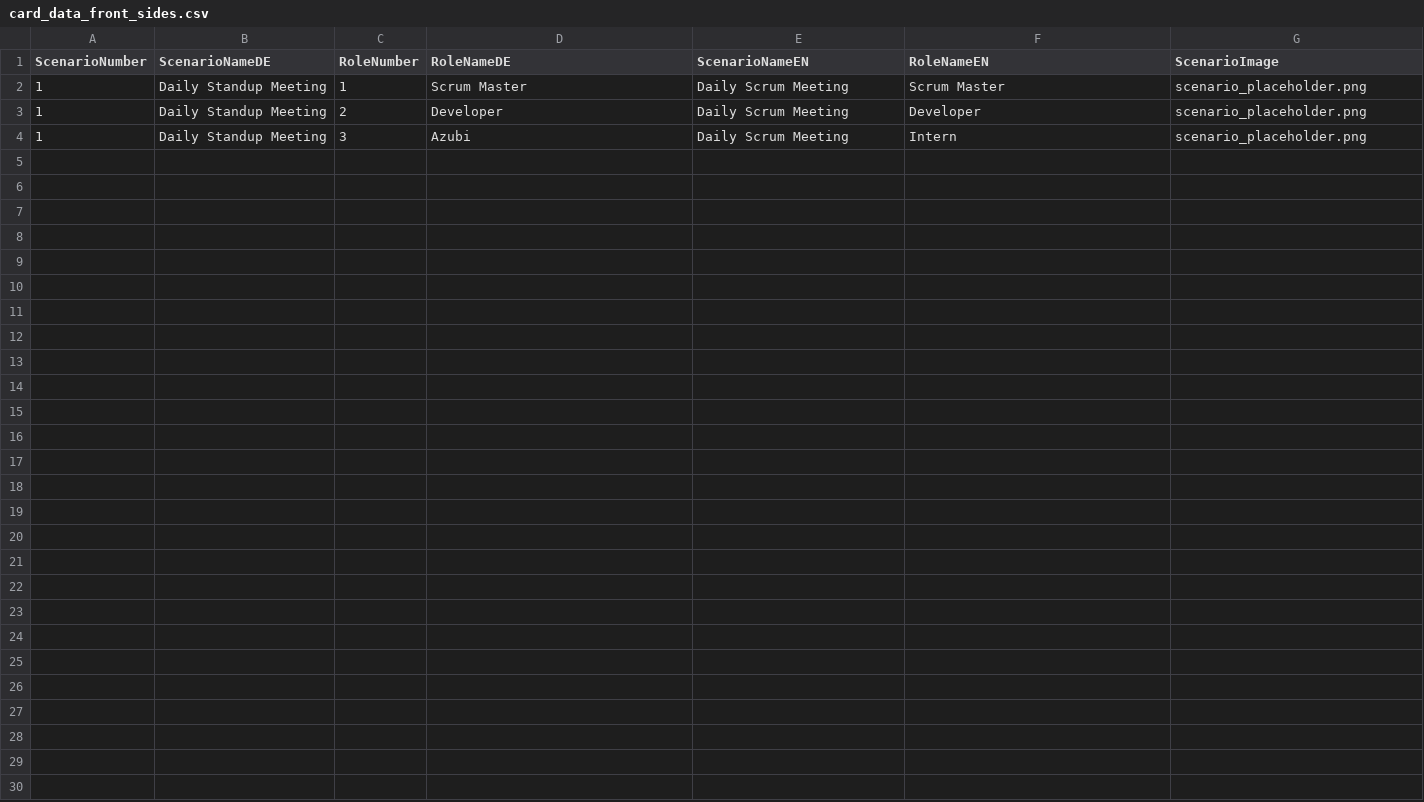
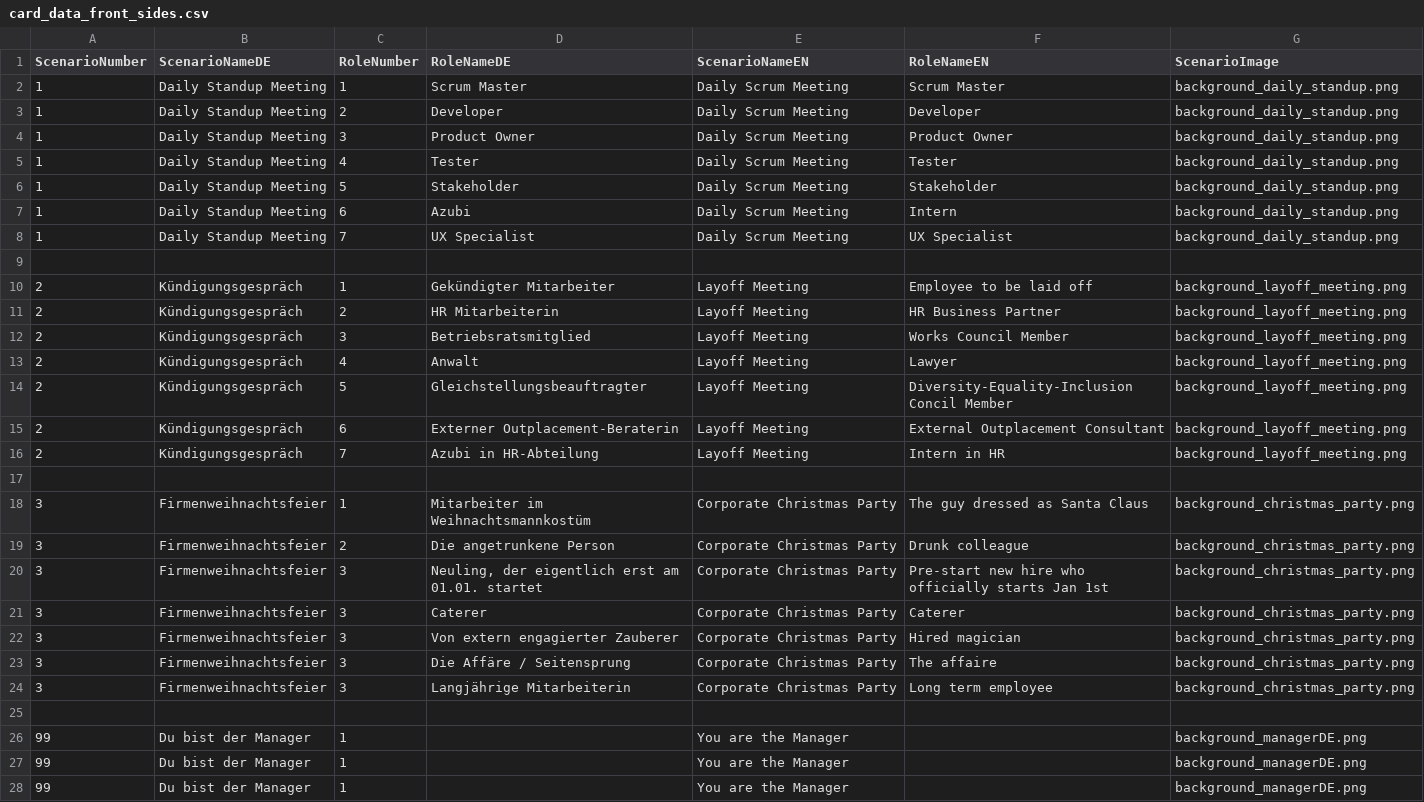
Before and after one commit to kosmonautica/spyfall_manager_edition, a CSV file: card_data_front_sides.csv, drawn as a sheet.

Commit message:
working version of first 3 scenarios incl. graphics

```diff
--- a/card_data_front_sides.csv
+++ b/card_data_front_sides.csv
@@ -1,4 +1,28 @@
 ScenarioNumber;ScenarioNameDE;RoleNumber;RoleNameDE;ScenarioNameEN;RoleNameEN;ScenarioImage
-1;Daily Standup Meeting;1;Scrum Master;Daily Scrum Meeting;Scrum Master;scenario_placeholder.png
-1;Daily Standup Meeting;2;Developer;Daily Scrum Meeting;Developer;scenario_placeholder.png
-1;Daily Standup Meeting;3;Azubi;Daily Scrum Meeting;Intern;scenario_placeholder.png
+1;Daily Standup Meeting;1;Scrum Master;Daily Scrum Meeting;Scrum Master;background_daily_standup.png
+1;Daily Standup Meeting;2;Developer;Daily Scrum Meeting;Developer;background_daily_standup.png
+1;Daily Standup Meeting;3;Product Owner;Daily Scrum Meeting;Product Owner;background_daily_standup.png
+1;Daily Standup Meeting;4;Tester;Daily Scrum Meeting;Tester;background_daily_standup.png
+1;Daily Standup Meeting;5;Stakeholder;Daily Scrum Meeting;Stakeholder;background_daily_standup.png
+1;Daily Standup Meeting;6;Azubi;Daily Scrum Meeting;Intern;background_daily_standup.png
+1;Daily Standup Meeting;7;UX Specialist;Daily Scrum Meeting;UX Specialist;background_daily_standup.png
+;;;;;;
+2;Kündigungsgespräch;1;Gekündigter Mitarbeiter;Layoff Meeting;Employee to be laid off;background_layoff_meeting.png
+2;Kündigungsgespräch;2;HR Mitarbeiterin;Layoff Meeting;HR Business Partner;background_layoff_meeting.png
+2;Kündigungsgespräch;3;Betriebsratsmitglied;Layoff Meeting;Works Council Member;background_layoff_meeting.png
+2;Kündigungsgespräch;4;Anwalt;Layoff Meeting;Lawyer;background_layoff_meeting.png
+2;Kündigungsgespräch;5;Gleichstellungsbeauftragter;Layoff Meeting;Diversity-Equality-Inclusion Concil Member;background_layoff_meeting.png
+2;Kündigungsgespräch;6;Externer Outplacement-Beraterin;Layoff Meeting;External Outplacement Consultant;background_layoff_meeting.png
+2;Kündigungsgespräch;7;Azubi in HR-Abteilung;Layoff Meeting;Intern in HR;background_layoff_meeting.png
+;;;;;;
+3;Firmenweihnachtsfeier;1;Mitarbeiter im Weihnachtsmannkostüm;Corporate Christmas Party;The guy dressed as Santa Claus;background_christmas_party.png
+3;Firmenweihnachtsfeier;2;Die angetrunkene Person;Corporate Christmas Party;Drunk colleague;background_christmas_party.png
+3;Firmenweihnachtsfeier;3;Neuling, der eigentlich erst am 01.01. startet;Corporate Christmas Party;Pre-start new hire who officially starts Jan 1st;background_christmas_party.png
+3;Firmenweihnachtsfeier;3;Caterer;Corporate Christmas Party;Caterer;background_christmas_party.png
+3;Firmenweihnachtsfeier;3;Von extern engagierter Zauberer;Corporate Christmas Party;Hired magician;background_christmas_party.png
+3;Firmenweihnachtsfeier;3;Die Affäre / Seitensprung;Corporate Christmas Party;The affaire;background_christmas_party.png
+3;Firmenweihnachtsfeier;3;Langjährige Mitarbeiterin;Corporate Christmas Party;Long term employee;background_christmas_party.png
+;;;;;;
+99;Du bist der Manager;1;;You are the Manager;;background_managerDE.png
+99;Du bist der Manager;1;;You are the Manager;;background_managerDE.png
+99;Du bist der Manager;1;;You are the Manager;;background_managerDE.png
```
Also changed, not shown: 14 other files.
